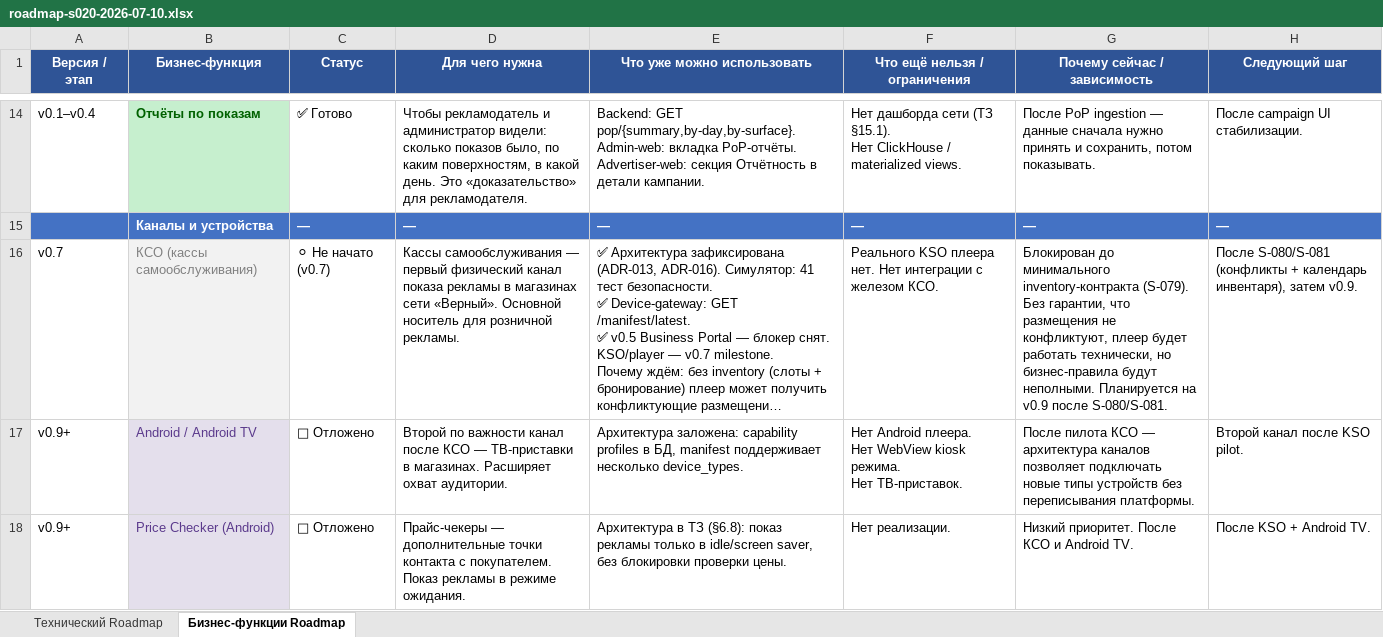
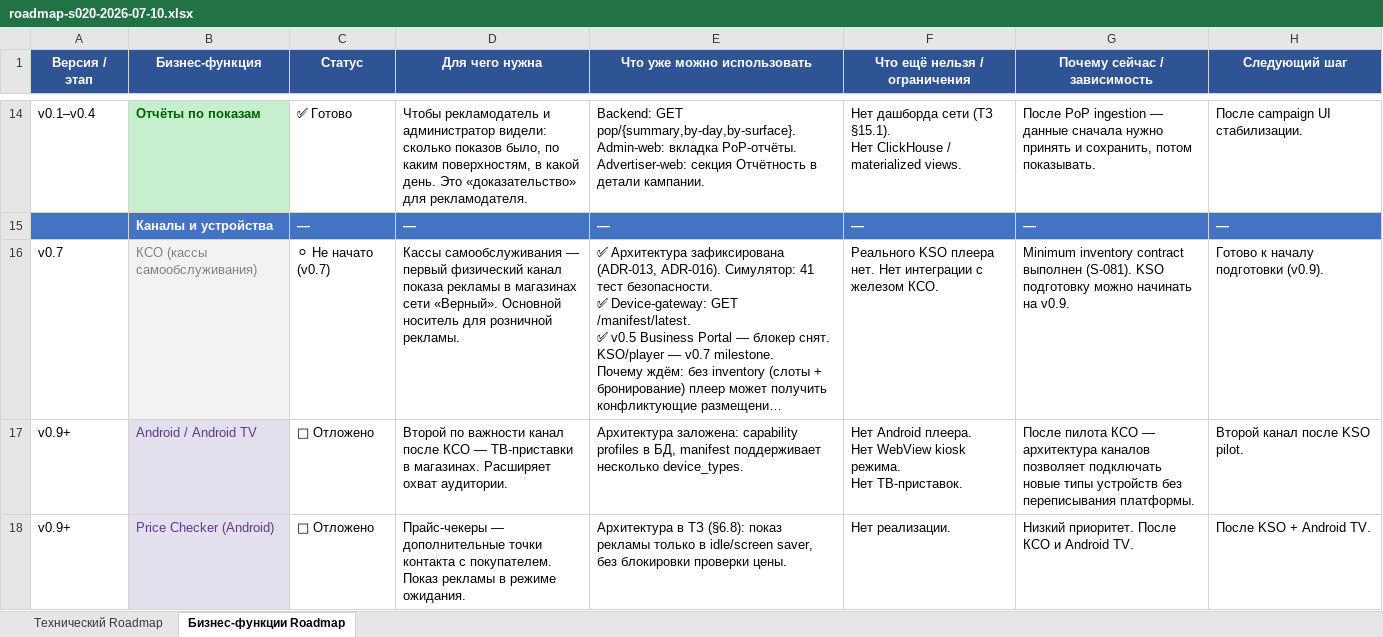
Before and after one commit to santanas-dev/retail-media-platform-enterprise, an Excel workbook: docs/product/roadmap-s020-2026-07-10.xlsx, sheet Бизнес-функции Roadmap, drawn as a sheet; only a part is shown, gaps mark what is left out; long unchanged cells end in …; values as stored, in another font and other column widths than the file's, no borders; the diff covers the shown part only; the diff names each change by its address in the sheet, - before the commit and + after, or states it on an @@ line.

Commit message:
feat: add inventory availability calendar UI

```diff
--- a/docs/product/roadmap-s020-2026-07-10.xlsx (sheet Бизнес-функции Roadmap)
+++ b/docs/product/roadmap-s020-2026-07-10.xlsx (sheet Бизнес-функции Roadmap)
-G16 (Почему сейчас / зависимость): Блокирован до минимального inventory-контракта (S-079). Без гарантии, что размещения не конфликтуют, плеер будет работать технически, но бизнес-правила будут неполными. Планируется на v0.9 после S-080/S-081.
+G16 (Почему сейчас / зависимость): Minimum inventory contract выполнен (S-081). KSO подготовку можно начинать на v0.9.
-H16 (Следующий шаг): После S-080/S-081 (конфликты + календарь инвентаря), затем v0.9.
+H16 (Следующий шаг): Готово к началу подготовки (v0.9).
```
Also changed, not shown: 3 edited cells elsewhere in this sheet, sheet Технический Roadmap, 6 other files.
